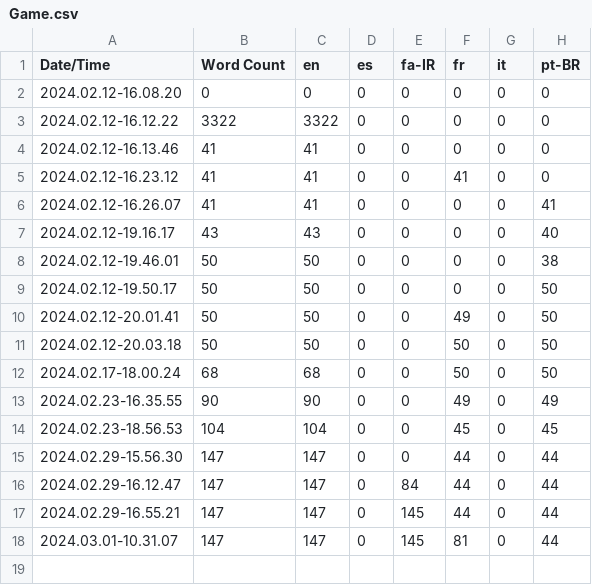
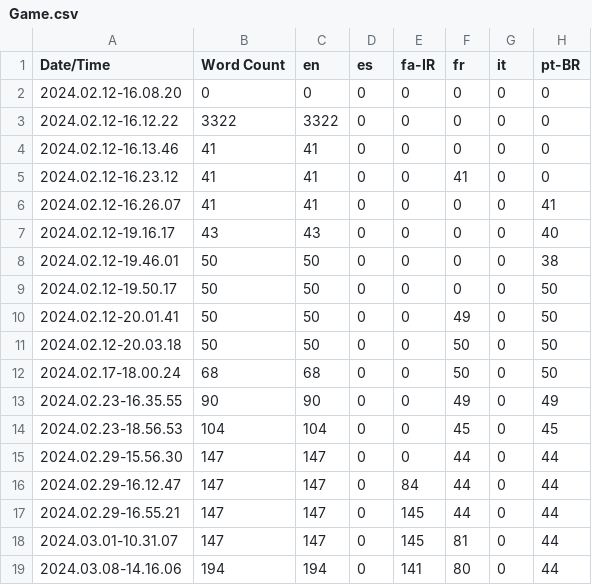
Before and after one commit to CKirkby/Dark_Alma, a CSV file: Content/Localization/Game/Game.csv, drawn as a sheet; the diff names each change by its address in the sheet, - before the commit and + after, or states it on an @@ line.

Commit message:
Saving between main menu and game & Hide Tutorials

```diff
--- a/Content/Localization/Game/Game.csv
+++ b/Content/Localization/Game/Game.csv
+row 19: 2024.03.08-14.16.06 | 194 | 194 | 0 | 141 | 80 | 0 | 44
```
Also changed, not shown: 14 other files.
